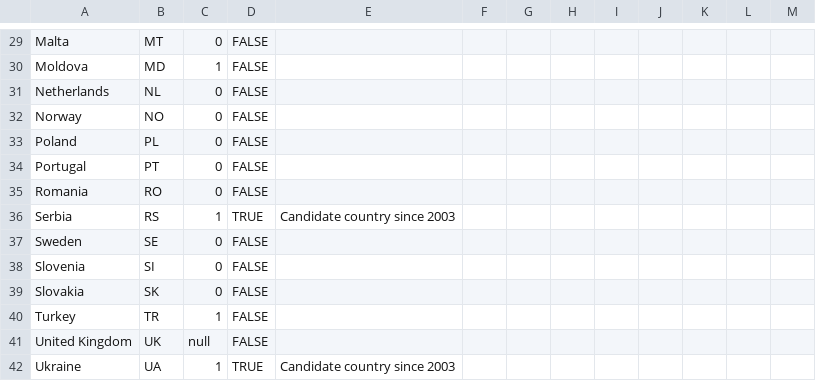
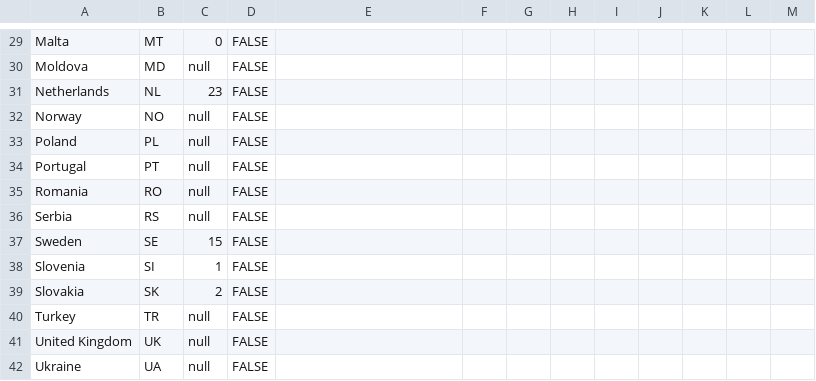
Before and after one commit to EuranetPlus/map-feminicide, a CSV file: static/data/thematic/data.csv, drawn as a sheet; only a part is shown, gaps mark what is left out; the diff covers the shown part only; the diff names each change by its address in the sheet, - before the commit and + after, or states it on an @@ line.

```diff
--- a/static/data/thematic/data.csv
+++ b/static/data/thematic/data.csv
-C30: 1
+C30: null
-C31: 0
+C31: 23
-C32:C35: 0
+C32:C35: null
-C36: 1
+C36: null
-D36: TRUE
+D36: FALSE
-E36: Candidate country since 2003
+E36: (empty)
-C37: 0
+C37: 15
-C38: 0
+C38: 1
-C39: 0
+C39: 2
-C40: 1
+C40: null
-C42: 1
+C42: null
-D42: TRUE
+D42: FALSE
-E42: Candidate country since 2003
+E42: (empty)
```
Also changed, not shown: 34 edited cells elsewhere in this file.
